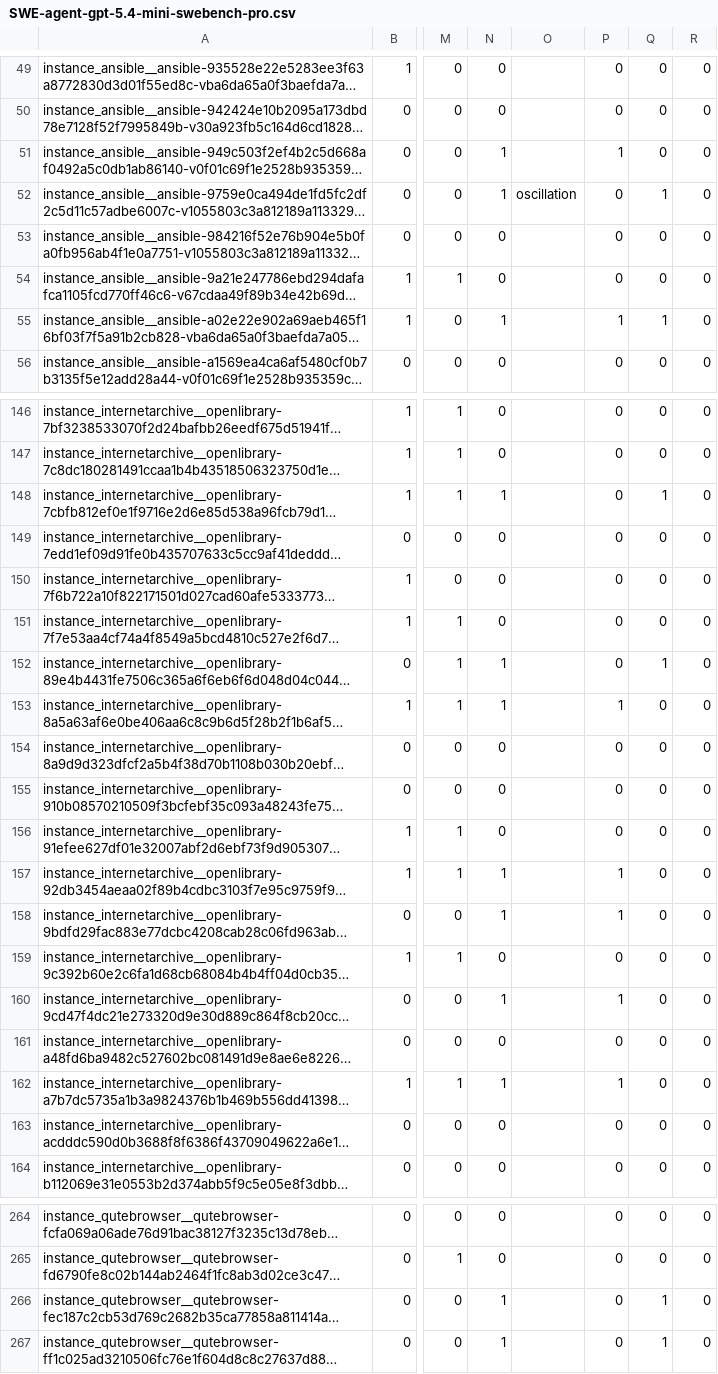
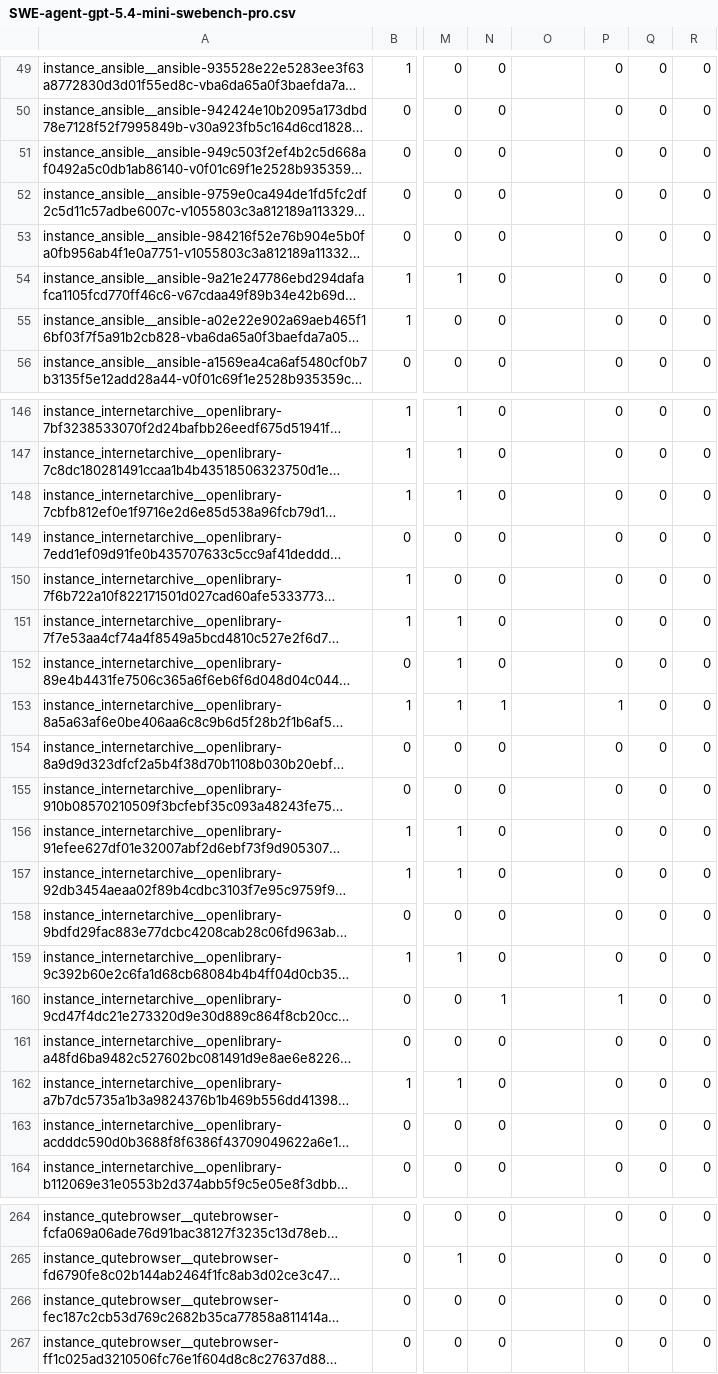
Before and after one commit to Intelligent-CAT-Lab/Agent-Planner, a CSV file: analysis/analysis-results/comparison/SWE-agent-gpt-5.4-mini-swebench-pro.csv, drawn as a sheet; only a part is shown, gaps mark what is left out; long unchanged cells end in …; the diff covers the shown part only; the diff names each change by its address in the sheet, - before the commit and + after, or states it on an @@ line.

```diff
--- a/analysis/analysis-results/comparison/SWE-agent-gpt-5.4-mini-swebench-pro.csv
+++ b/analysis/analysis-results/comparison/SWE-agent-gpt-5.4-mini-swebench-pro.csv
-N51:N52: 1
+N51:N52: 0
-P51: 1
+P51: 0
-O52: oscillation
+O52: (empty)
-Q52: 1
+Q52: 0
-N55: 1
+N55: 0
-P55: 1
+P55: 0
-Q55: 1
+Q55: 0
-N148: 1
+N148: 0
-Q148: 1
+Q148: 0
-N152: 1
+N152: 0
-Q152: 1
+Q152: 0
-N157:N158: 1
+N157:N158: 0
-P157:P158: 1
+P157:P158: 0
-N162: 1
+N162: 0
-P162: 1
+P162: 0
-N266:N267: 1
+N266:N267: 0
-Q266:Q267: 1
+Q266:Q267: 0
```
Also changed, not shown: 61 edited cells elsewhere in this file, analysis/analysis-results/comparison/SWE-agent-deepseek-chat-v3-0324-swebench-pro.csv, analysis/analysis-results/comparison/SWE-agent-deepseek-chat-v3-0324-swebench.csv, 6 other files.
